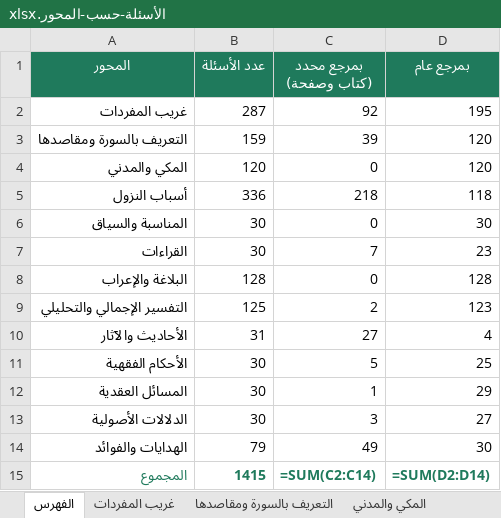
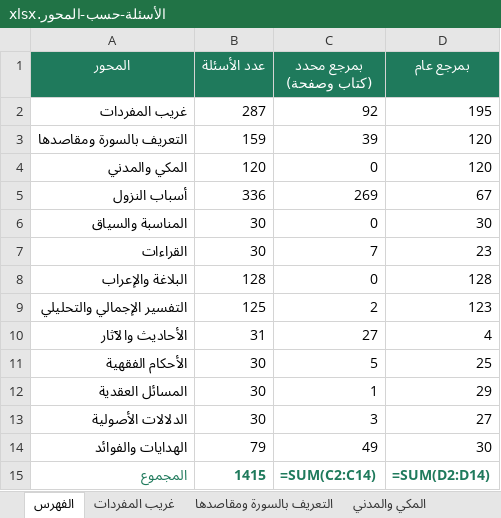
Before and after one commit to hishamzahrani/Hisham, an Excel workbook: review/الأسئلة-حسب-المحور.xlsx, sheet الفهرس, drawn as a sheet; values as stored, in another font and other column widths than the file's, no borders; formulas without a stored value are shown as written; the diff names each change by its address in the sheet, - before the commit and + after, or states it on an @@ line.

```diff
--- a/review/الأسئلة-حسب-المحور.xlsx (sheet الفهرس)
+++ b/review/الأسئلة-حسب-المحور.xlsx (sheet الفهرس)
-C5 (بمرجع محدد (كتاب وصفحة)): 218
+C5 (بمرجع محدد (كتاب وصفحة)): 269
-D5 (بمرجع عام): 118
+D5 (بمرجع عام): 67
```
Also changed, not shown: sheet أسباب النزول, review/مراجعة-الأسئلة.xlsx, 13 other files.
